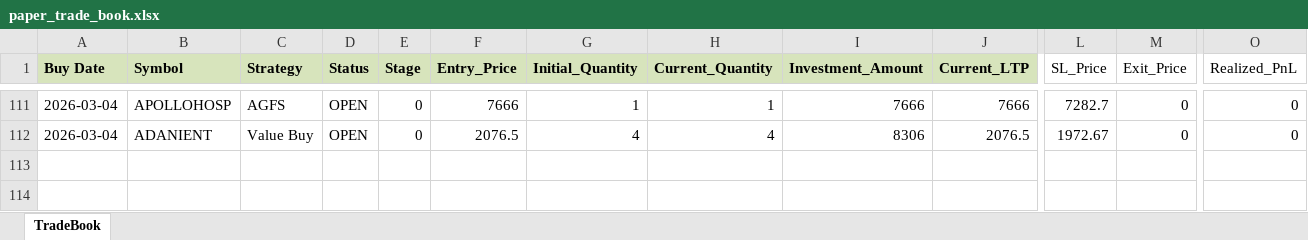
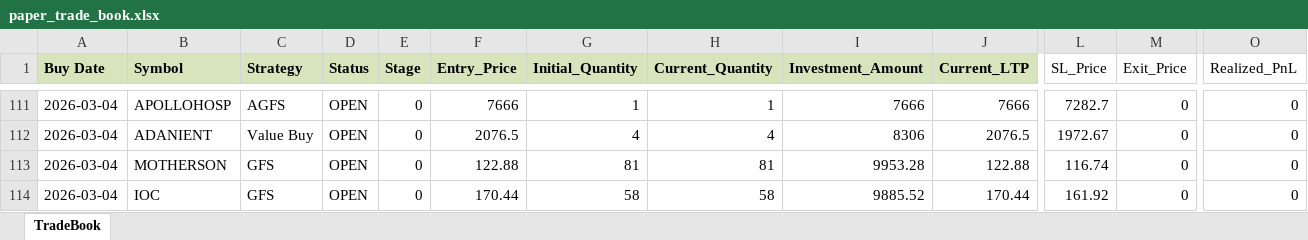
Before and after one commit to Manu4AI/Google-AntiGravity, an Excel workbook: Paper Trading Simulator/paper_trade_book.xlsx, sheet TradeBook, drawn as a sheet; only a part is shown, gaps mark what is left out; values as stored, in another font and other column widths than the file's, no borders; rows hold the shown columns only; the diff names each change by its address in the sheet, - before the commit and + after, or states it on an @@ line.

Commit message:
Auto-Commit: After Step 7: Paper Trading Update - 2026-03-05 11:59:50

```diff
--- a/Paper Trading Simulator/paper_trade_book.xlsx (sheet TradeBook)
+++ b/Paper Trading Simulator/paper_trade_book.xlsx (sheet TradeBook)
+row 113: 2026-03-04 | MOTHERSON | GFS | OPEN | 0 | 122.88 | 81 | 81 | 9953.28 | 122.88 | 116.74 | 0 | 0
+row 114: 2026-03-04 | IOC | GFS | OPEN | 0 | 170.44 | 58 | 58 | 9885.52 | 170.44 | 161.92 | 0 | 0
```
Also changed, not shown: 1 other file.
